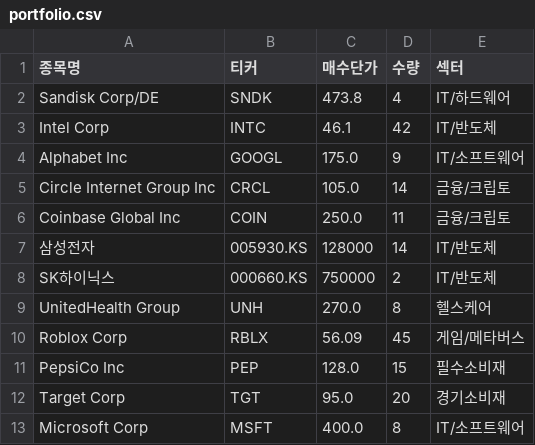
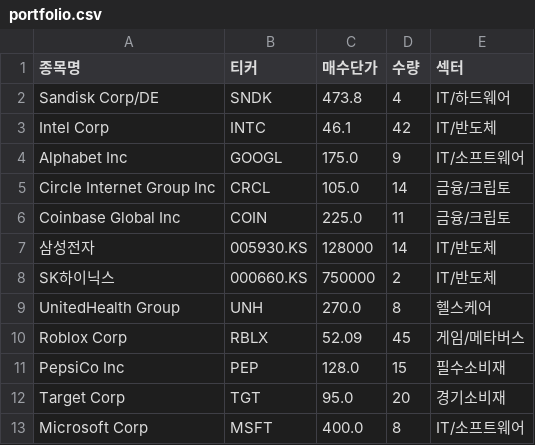
Before and after one commit to Koni4749/stock-portfolio, a CSV file: portfolio.csv, drawn as a sheet.

Commit message:
Adjust stock prices for Coinbase and Roblox
Updated the stock prices for Coinbase Global Inc and Roblox Corp.

```diff
--- a/portfolio.csv
+++ b/portfolio.csv
@@ -5,3 +5,3 @@ Alphabet Inc,GOOGL,175.0,9,IT/소프트웨어
 Circle Internet Group Inc,CRCL,105.0,14,금융/크립토
-Coinbase Global Inc,COIN,250.0,11,금융/크립토
+Coinbase Global Inc,COIN,225.0,11,금융/크립토
 삼성전자,005930.KS,128000,14,IT/반도체
@@ -9,3 +9,3 @@ SK하이닉스,000660.KS,750000,2,IT/반도체
 UnitedHealth Group,UNH,270.0,8,헬스케어
-Roblox Corp,RBLX,56.09,45,게임/메타버스
+Roblox Corp,RBLX,52.09,45,게임/메타버스
 PepsiCo Inc,PEP,128.0,15,필수소비재
```
